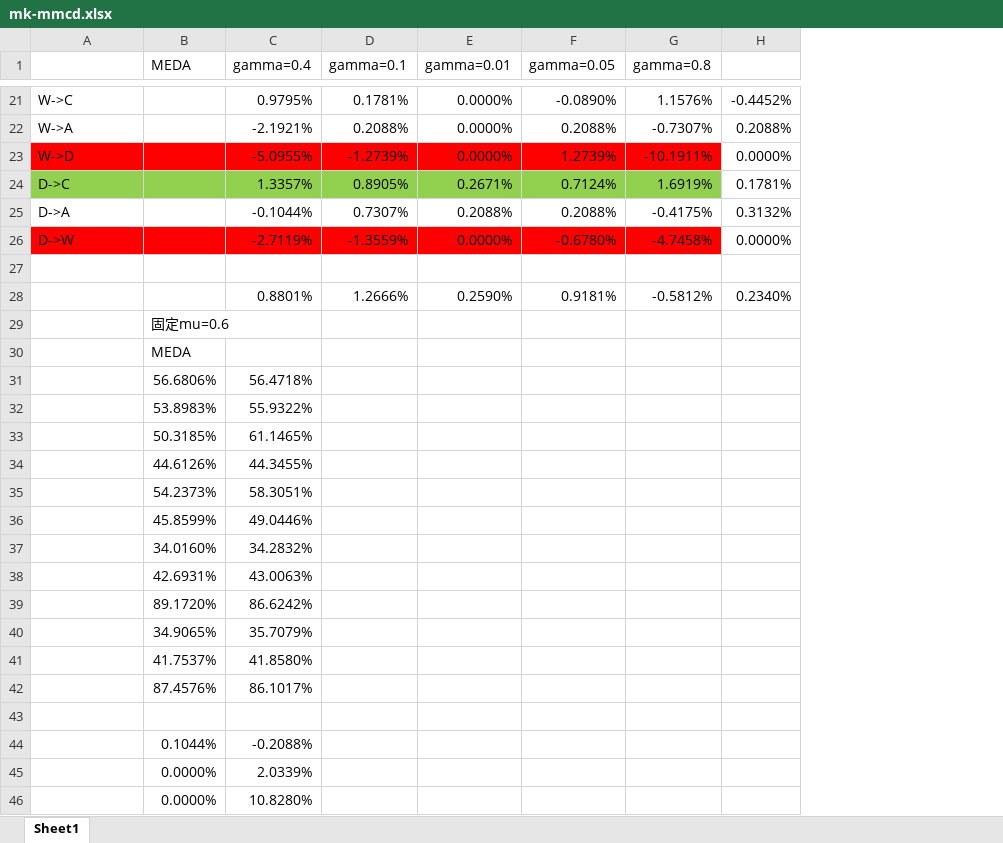
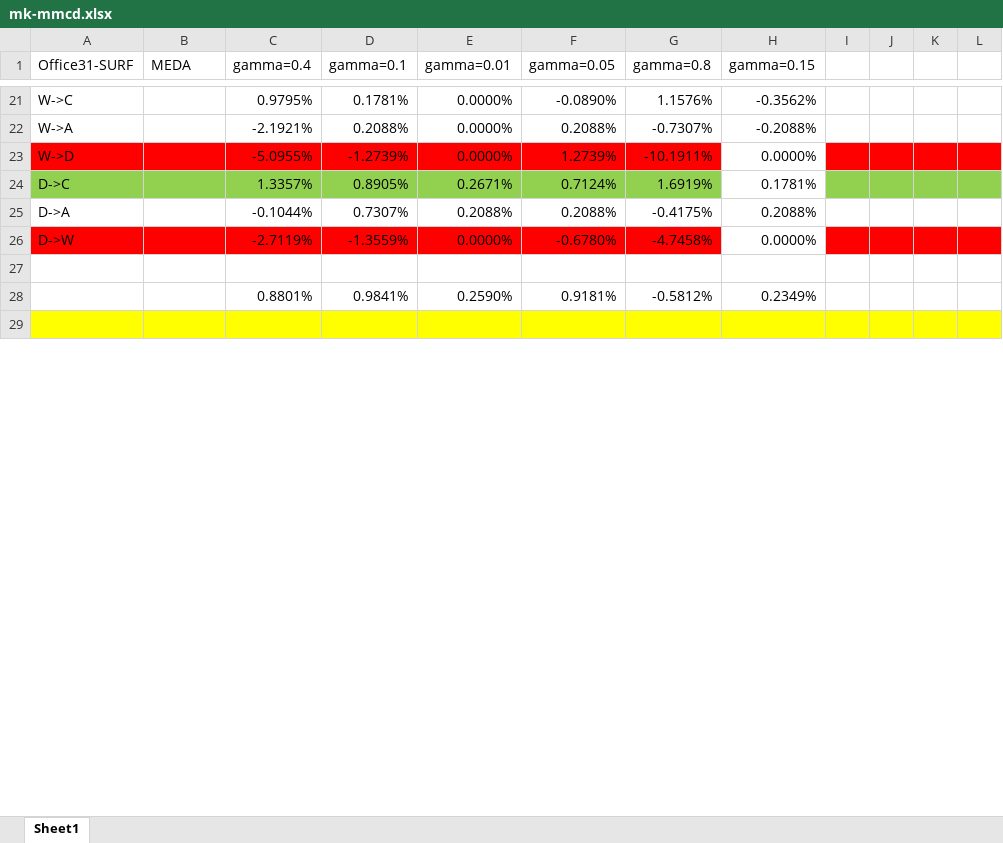
Before and after one commit to caokangx/MK-MMCD-MEDA, an Excel workbook: results/mk-mmcd.xlsx, sheet Sheet1, drawn as a sheet; only a part is shown, gaps mark what is left out; values as stored, in another font and other column widths than the file's, no borders; removed rows and columns are numbered as before the commit, all else as after; the diff covers the shown part only; the diff names each change by its address in the sheet, - before the commit and + after, or states it on an @@ line.

Commit message:
doc: update todo list

```diff
--- a/results/mk-mmcd.xlsx (sheet Sheet1)
+++ b/results/mk-mmcd.xlsx (sheet Sheet1)
-column H, rows 21-28: -0.4452% | 0.2088% | 0.0000% | 0.1781% | 0.3132% | 0.0000% |  | 0.2340%
+column H (gamma=0.15), rows 21-28: -0.3562% | -0.2088% | 0.0000% | 0.1781% | 0.2088% | 0.0000% |  | 0.2349%
+column I, empty
+column J, empty
+column K, empty
+column L, empty
-A1: (empty)
+A1: Office31-SURF
-D28 (gamma=0.1): 1.2666%
+D28 (gamma=0.1): 0.9841%
-row 29:  | 固定mu=0.6
-row 30:  | MEDA
-row 31:  | 56.6806% | 56.4718%
-row 32:  | 53.8983% | 55.9322%
-row 33:  | 50.3185% | 61.1465%
-row 34:  | 44.6126% | 44.3455%
-row 35:  | 54.2373% | 58.3051%
-row 36:  | 45.8599% | 49.0446%
-row 37:  | 34.0160% | 34.2832%
-row 38:  | 42.6931% | 43.0063%
-row 39:  | 89.1720% | 86.6242%
-row 40:  | 34.9065% | 35.7079%
-row 41:  | 41.7537% | 41.8580%
-row 42:  | 87.4576% | 86.1017%
-A29:G29 fill: none
+A29:G29 fill: #FFFF00
-row 44:  | 0.1044% | -0.2088%
-row 45:  | 0.0000% | 2.0339%
-row 46:  | 0.0000% | 10.8280%
```
Also changed, not shown: 82 added rows, 40 removed rows, 41 edited cells and cell formats elsewhere in this sheet, 13 other files.
